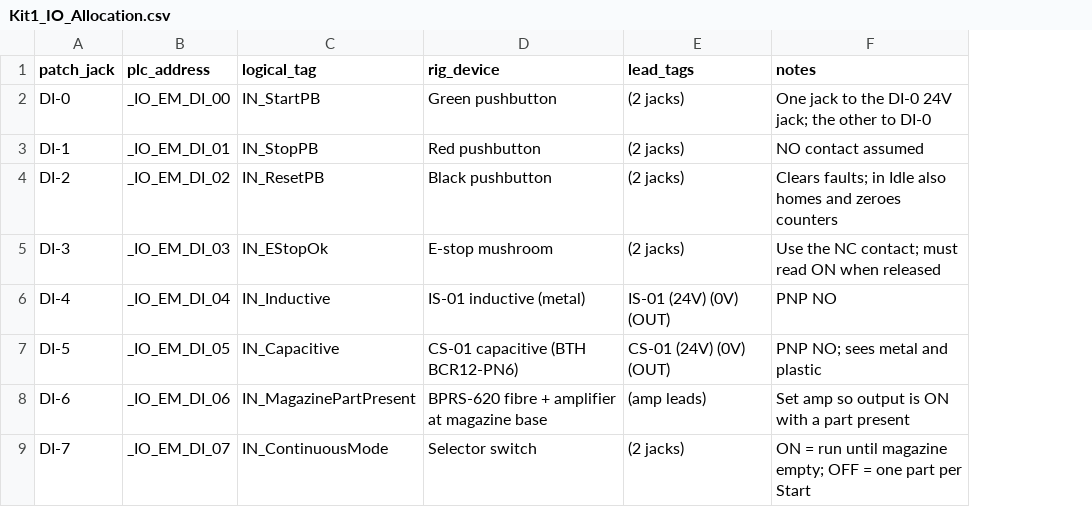
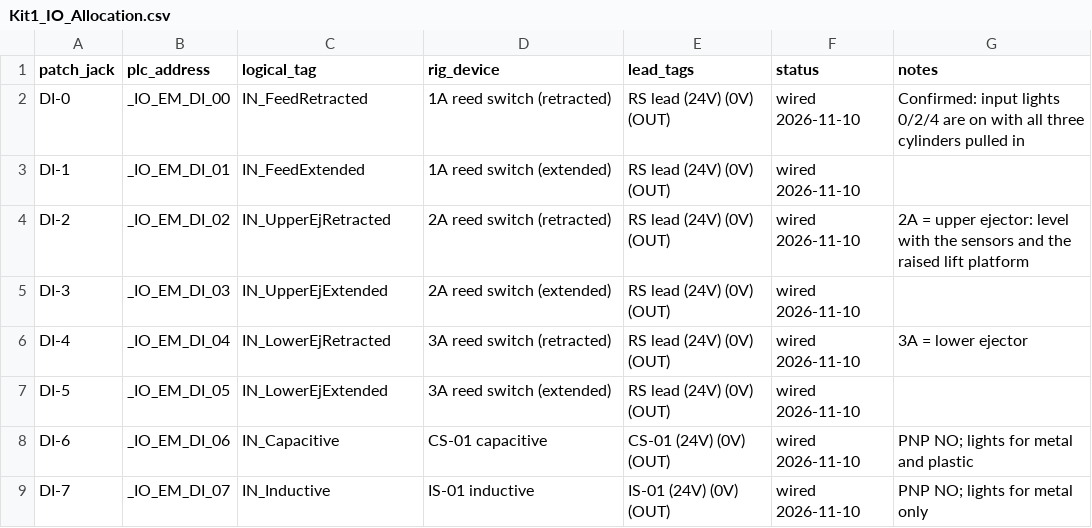
Before and after one commit to Galabavamsi/pneumatic-sorting-digital-twin, a CSV file: PLC/Kit1/Kit1_IO_Allocation.csv, drawn as a sheet; only a part is shown; addresses are those after the commit; the diff covers the shown part only; the diff names each change by its address in the sheet, - before the commit and + after, or states it on an @@ line.

```diff
--- a/PLC/Kit1/Kit1_IO_Allocation.csv
+++ b/PLC/Kit1/Kit1_IO_Allocation.csv
+column F (status), rows 2-9: all wired 2026-11-10
-C2 (logical_tag): IN_StartPB
+C2 (logical_tag): IN_FeedRetracted
-D2 (rig_device): Green pushbutton
+D2 (rig_device): 1A reed switch (retracted)
-E2:E5 (lead_tags): (2 jacks)
+E2:E5 (lead_tags): RS lead (24V) (0V) (OUT)
-G2 (notes): One jack to the DI-0 24V jack; the other to DI-0
+G2 (notes): Confirmed: input lights 0/2/4 are on with all three cylinders pulled in
-C3 (logical_tag): IN_StopPB
+C3 (logical_tag): IN_FeedExtended
-D3 (rig_device): Red pushbutton
+D3 (rig_device): 1A reed switch (extended)
-G3 (notes): NO contact assumed
+G3 (notes): (empty)
-C4 (logical_tag): IN_ResetPB
+C4 (logical_tag): IN_UpperEjRetracted
-D4 (rig_device): Black pushbutton
+D4 (rig_device): 2A reed switch (retracted)
-G4 (notes): Clears faults; in Idle also homes and zeroes counters
+G4 (notes): 2A = upper ejector: level with the sensors and the raised lift platform
-C5 (logical_tag): IN_EStopOk
+C5 (logical_tag): IN_UpperEjExtended
-D5 (rig_device): E-stop mushroom
+D5 (rig_device): 2A reed switch (extended)
-G5 (notes): Use the NC contact; must read ON when released
+G5 (notes): (empty)
-C6 (logical_tag): IN_Inductive
+C6 (logical_tag): IN_LowerEjRetracted
-D6 (rig_device): IS-01 inductive (metal)
+D6 (rig_device): 3A reed switch (retracted)
-E6 (lead_tags): IS-01 (24V) (0V) (OUT)
+E6 (lead_tags): RS lead (24V) (0V) (OUT)
-G6 (notes): PNP NO
+G6 (notes): 3A = lower ejector
-C7 (logical_tag): IN_Capacitive
+C7 (logical_tag): IN_LowerEjExtended
-D7 (rig_device): CS-01 capacitive (BTH BCR12-PN6)
+D7 (rig_device): 3A reed switch (extended)
-E7 (lead_tags): CS-01 (24V) (0V) (OUT)
+E7 (lead_tags): RS lead (24V) (0V) (OUT)
-G7 (notes): PNP NO; sees metal and plastic
+G7 (notes): (empty)
-C8 (logical_tag): IN_MagazinePartPresent
+C8 (logical_tag): IN_Capacitive
-D8 (rig_device): BPRS-620 fibre + amplifier at magazine base
+D8 (rig_device): CS-01 capacitive
-E8 (lead_tags): (amp leads)
+E8 (lead_tags): CS-01 (24V) (0V) (OUT)
-G8 (notes): Set amp so output is ON with a part present
+G8 (notes): PNP NO; lights for metal and plastic
-C9 (logical_tag): IN_ContinuousMode
+C9 (logical_tag): IN_Inductive
-D9 (rig_device): Selector switch
+D9 (rig_device): IS-01 inductive
-E9 (lead_tags): (2 jacks)
+E9 (lead_tags): IS-01 (24V) (0V) (OUT)
-G9 (notes): ON = run until magazine empty; OFF = one part per Start
+G9 (notes): PNP NO; lights for metal only
```
Also changed, not shown: 41 edited cells elsewhere in this file, Assets/Settings/Kit1_PLC_IO_Map.csv, PLC/Kit1/Kit1_Modbus_Map.csv, 9 other files.
